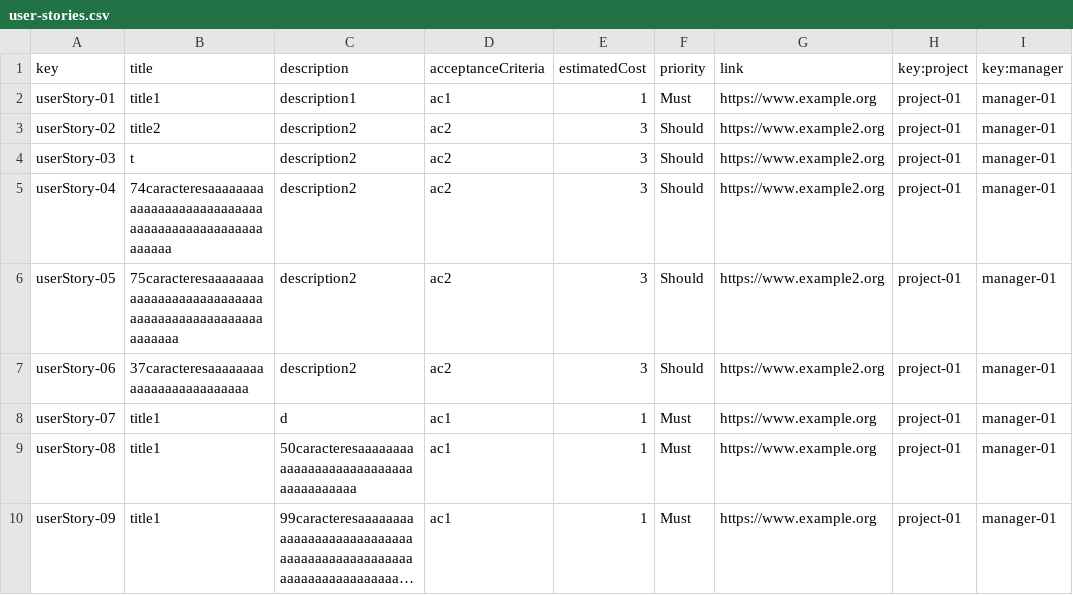
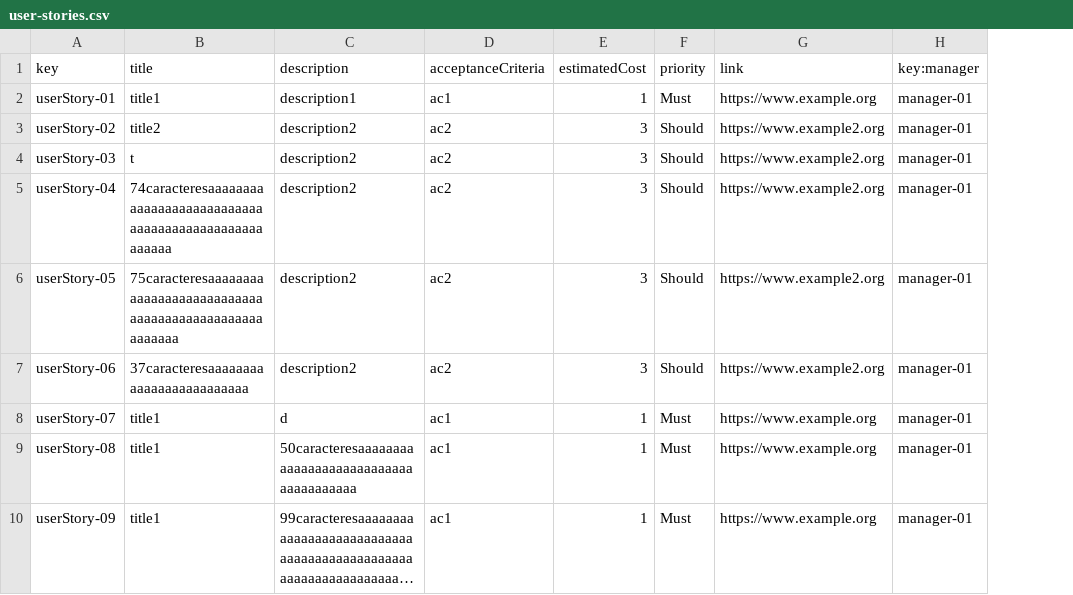
Before and after one commit to pabpergas/DP2, a CSV file: src/main/webapp/WEB-INF/resources/sample-data/user-stories.csv, drawn as a sheet; only a part is shown; long unchanged cells end in …; the diff names each change by its address in the sheet, - before the commit and + after, or states it on an @@ line.

```diff
--- a/src/main/webapp/WEB-INF/resources/sample-data/user-stories.csv
+++ b/src/main/webapp/WEB-INF/resources/sample-data/user-stories.csv
-column H (key:project), rows 2-10: all project-01
```
Also changed, not shown: src/main/webapp/WEB-INF/resources/sample-data/claim.csv, 9 other files.
